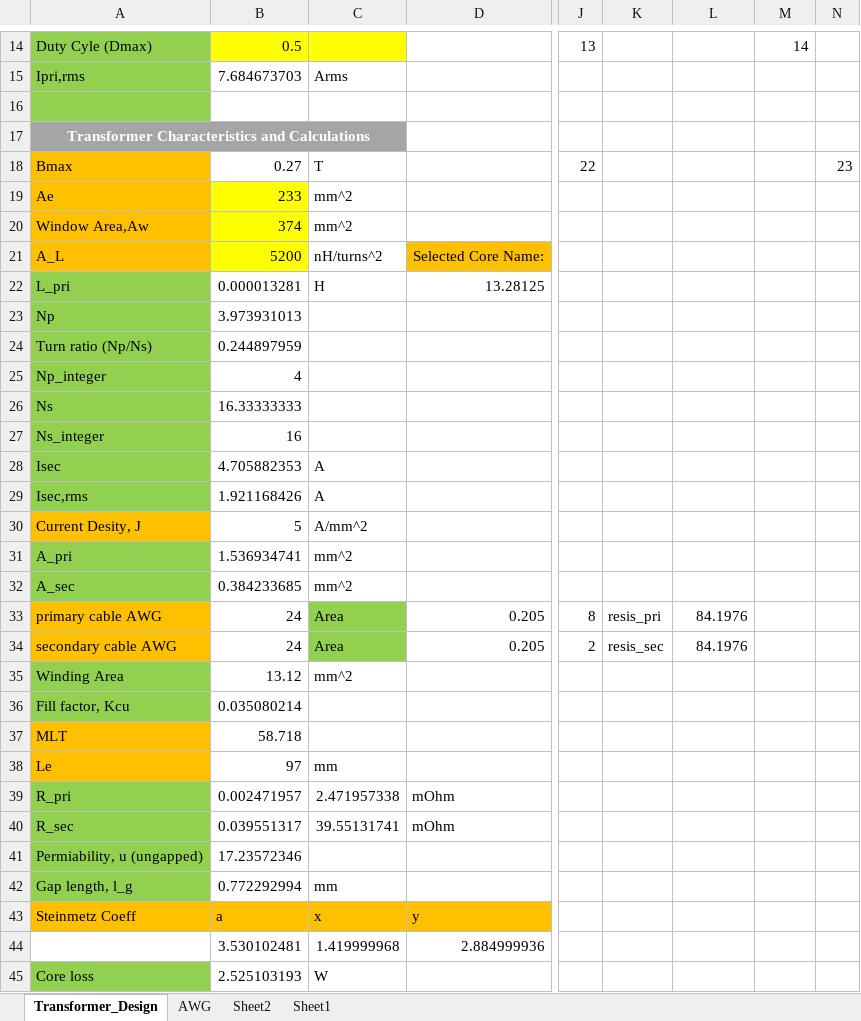
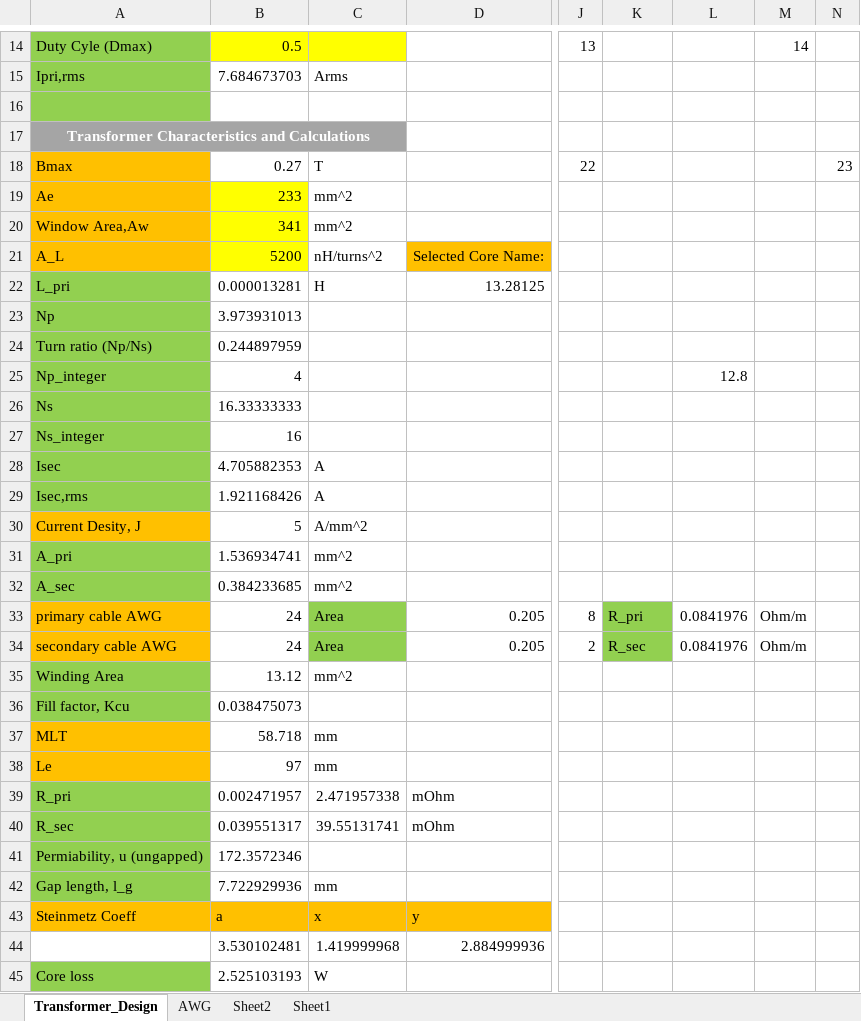
Before and after one commit to ahmetcan-akuz/Optimus-Primary-Winding, an Excel workbook: Magnetic Design/Transformer_Design_Excel.xlsx, sheet Transformer_Design, drawn as a sheet; only a part is shown, gaps mark what is left out; values as stored, in another font and other column widths than the file's, no borders; charts and pictures not drawn; the diff names each change by its address in the sheet, - before the commit and + after, or states it on an @@ line.

Commit message:
Presentation added, Excel Updated

```diff
--- a/Magnetic Design/Transformer_Design_Excel.xlsx (sheet Transformer_Design)
+++ b/Magnetic Design/Transformer_Design_Excel.xlsx (sheet Transformer_Design)
-B20: 374
+B20: 341
-L25: (empty)
+L25: 12.8
-K33: resis_pri
+K33: R_pri
-K33:K34 fill: none
+K33:K34 fill: #92D050
-L33:L34: 84.1976
+L33:L34: 0.0841976
-M33:M34: (empty)
+M33:M34: Ohm/m
-K34: resis_sec
+K34: R_sec
-B36: 0.035080214
+B36: 0.038475073
-C37: (empty)
+C37: mm
-B41: 17.23572346
+B41: 172.3572346
-B42: 0.772292994
+B42: 7.722929936
```
Also changed, not shown: formulas that keep their value, charts or pictures, 2 other files.
